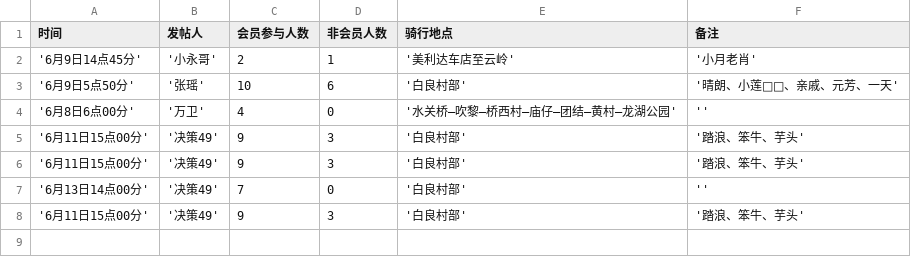
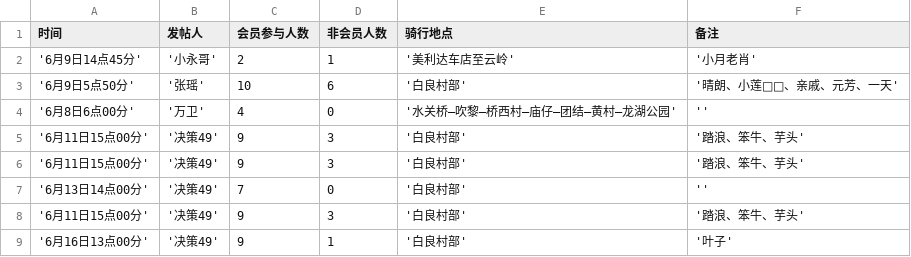
Before and after one commit to Martin-Zcreate/streamlit_demo, a CSV file: 聊天记录/data1.csv, drawn as a sheet; the diff names each change by its address in the sheet, - before the commit and + after, or states it on an @@ line.

Commit message:
Update CSV file

```diff
--- a/聊天记录/data1.csv
+++ b/聊天记录/data1.csv
+row 9: '6月16日13点00分' | '决策49' | 9 | 1 | '白良村部' | '叶子'
```
